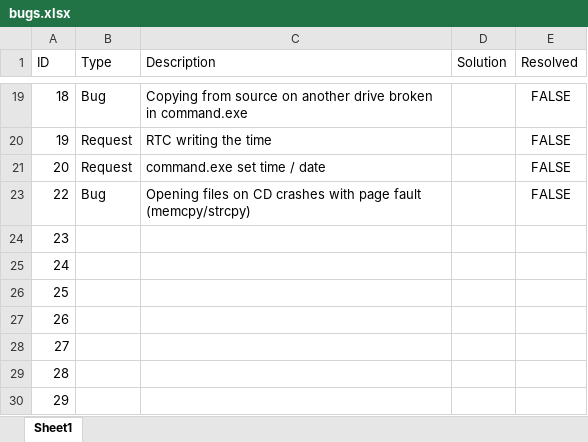
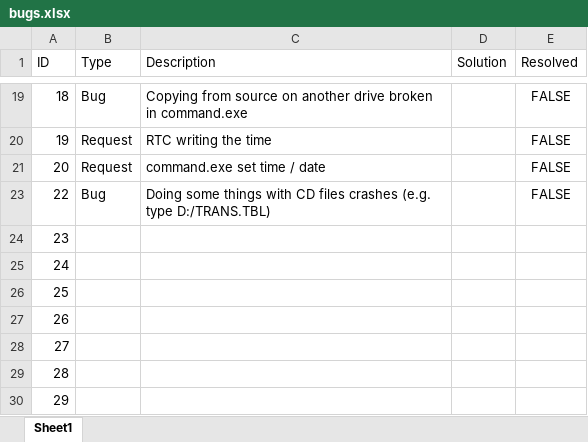
Before and after one commit to alexdboxall/Banana-Operating-System, an Excel workbook: bugs.xlsx, sheet Sheet1, drawn as a sheet; only a part is shown, gaps mark what is left out; values as stored, in another font and other column widths than the file's, no borders; table styles not drawn; the diff names each change by its address in the sheet, - before the commit and + after, or states it on an @@ line.

```diff
--- a/bugs.xlsx (sheet Sheet1)
+++ b/bugs.xlsx (sheet Sheet1)
-C23 (Description): Opening files on CD crashes with page fault (memcpy/strcpy)
+C23 (Description): Doing some things with CD files crashes (e.g. type D:/TRANS.TBL)
```
Also changed, not shown: 5 other files.
